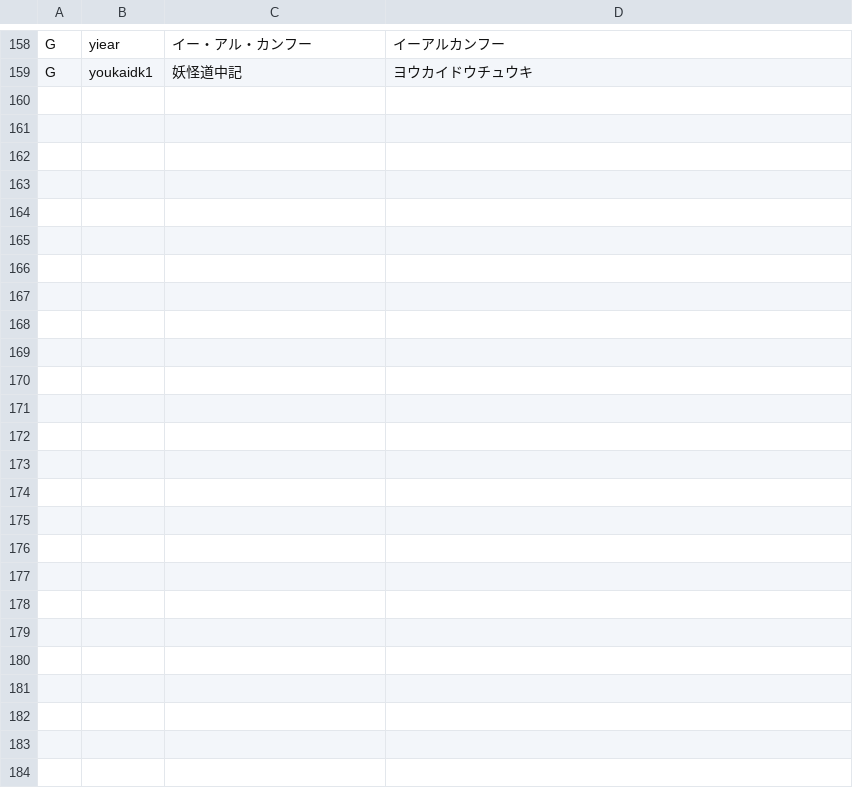
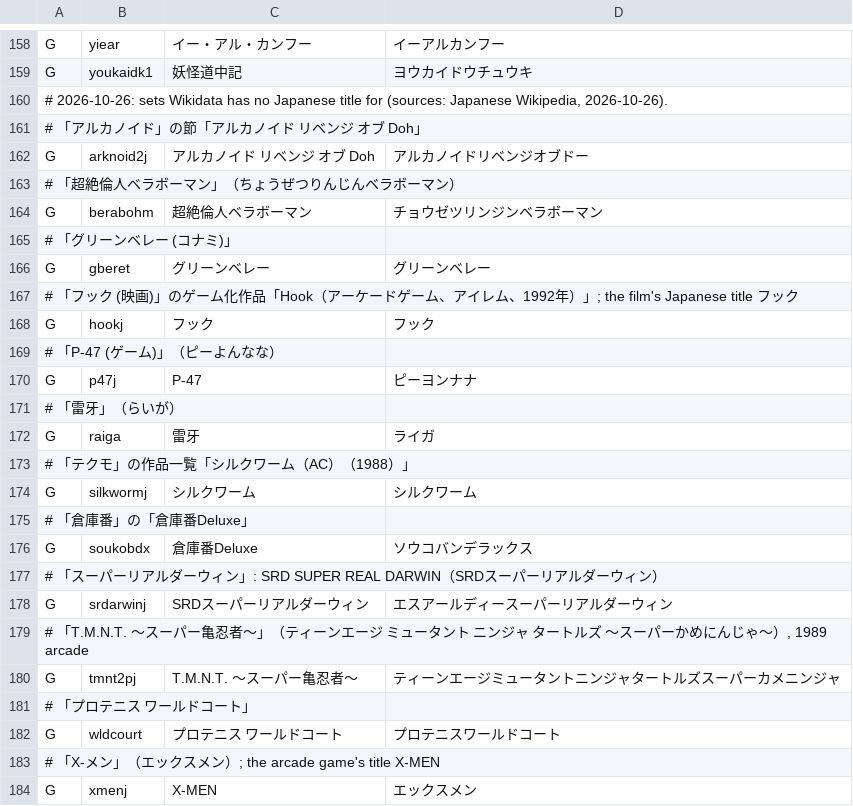
Before and after one commit to kathoc/ReplayArcade, a TSV file: data/arcadedb-ja.tsv, drawn as a sheet; only a part is shown, gaps mark what is left out.

```diff
--- a/data/arcadedb-ja.tsv
+++ b/data/arcadedb-ja.tsv
@@ -159 +159,26 @@ G	yiear	イー・アル・カンフー	イーアルカンフー
 G	youkaidk1	妖怪道中記	ヨウカイドウチュウキ
+# 2026-10-26: sets Wikidata has no Japanese title for (sources: Japanese Wikipedia, 2026-10-26).
+# 「アルカノイド」の節「アルカノイド リベンジ オブ Doh」
+G	arknoid2j	アルカノイド リベンジ オブ Doh	アルカノイドリベンジオブドー
+# 「超絶倫人ベラボーマン」（ちょうぜつりんじんベラボーマン）
+G	berabohm	超絶倫人ベラボーマン	チョウゼツリンジンベラボーマン
+# 「グリーンベレー (コナミ)」
+G	gberet	グリーンベレー	グリーンベレー
+# 「フック (映画)」のゲーム化作品「Hook（アーケードゲーム、アイレム、1992年）」; the film's Japanese title フック
+G	hookj	フック	フック
+# 「P-47 (ゲーム)」（ピーよんなな）
+G	p47j	P-47	ピーヨンナナ
+# 「雷牙」（らいが）
+G	raiga	雷牙	ライガ
+# 「テクモ」の作品一覧「シルクワーム（AC）（1988）」
+G	silkwormj	シルクワーム	シルクワーム
+# 「倉庫番」の「倉庫番Deluxe」
+G	soukobdx	倉庫番Deluxe	ソウコバンデラックス
+# 「スーパーリアルダーウィン」: SRD SUPER REAL DARWIN（SRDスーパーリアルダーウィン）
+G	srdarwinj	SRDスーパーリアルダーウィン	エスアールディースーパーリアルダーウィン
+# 「T.M.N.T. 〜スーパー亀忍者〜」（ティーンエージ ミュータント ニンジャ タートルズ 〜スーパーかめにんじゃ〜）, 1989 arcade
+G	tmnt2pj	T.M.N.T. 〜スーパー亀忍者〜	ティーンエージミュータントニンジャタートルズスーパーカメニンジャ
+# 「プロテニス ワールドコート」
+G	wldcourt	プロテニス ワールドコート	プロテニスワールドコート
+# 「X-メン」（エックスメン）; the arcade game's title X-MEN
+G	xmenj	X-MEN	エックスメン
```
Also changed, not shown: data/arcadedb.tsv.
